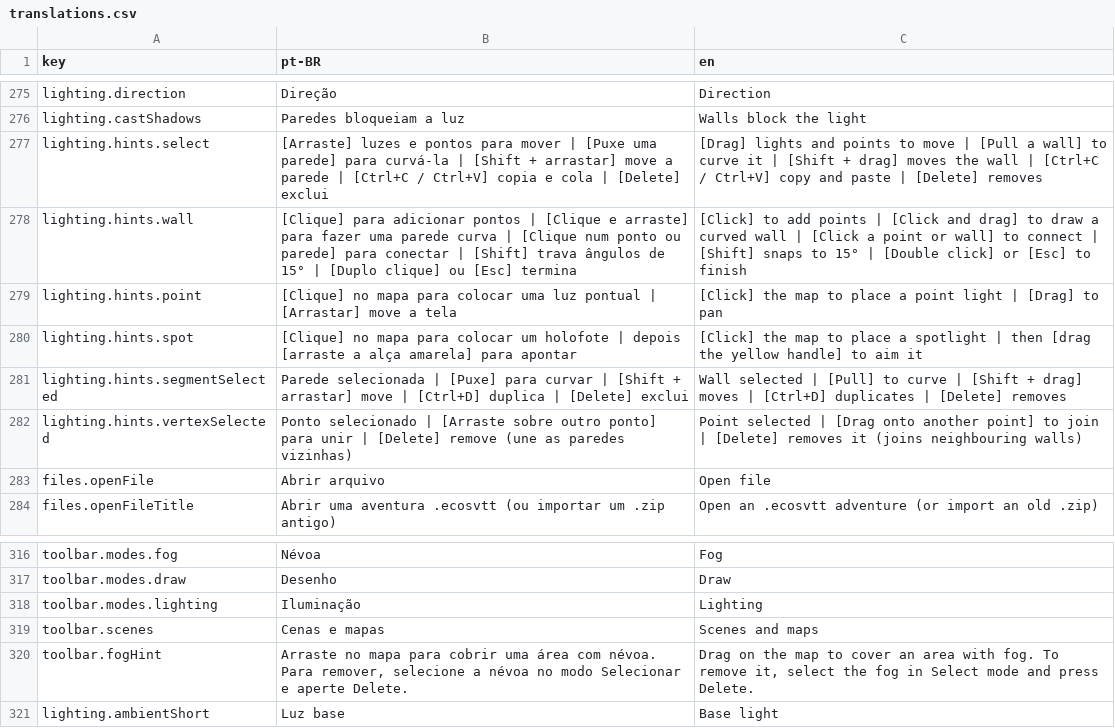
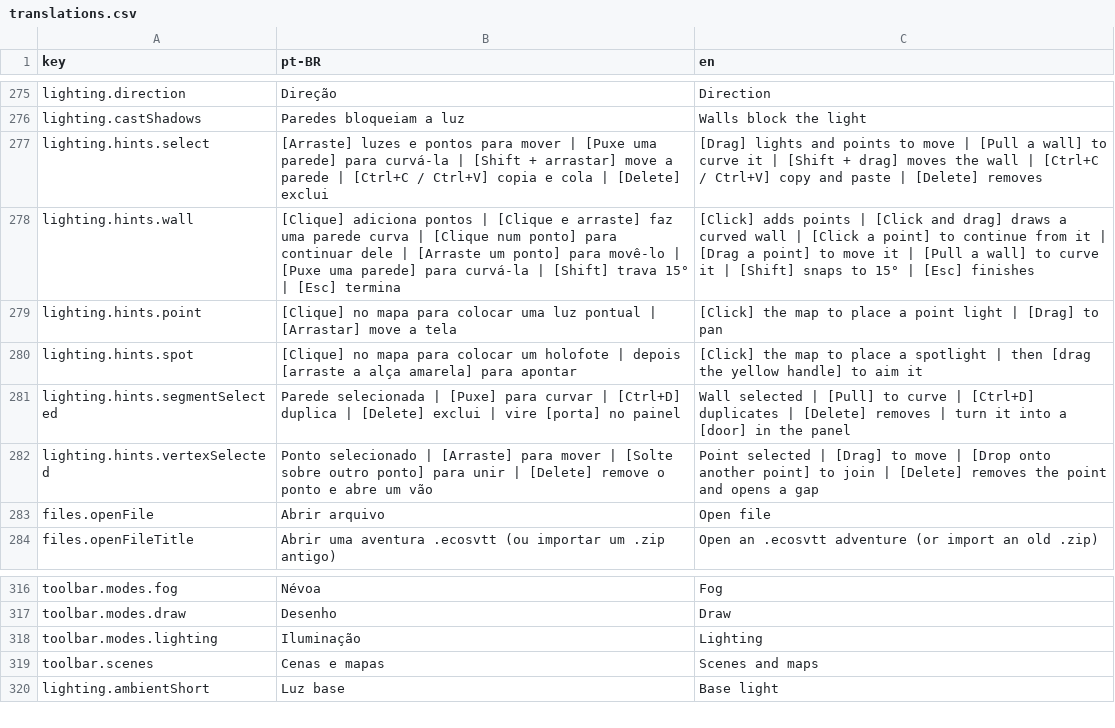
Before and after one commit to pvargasdev/ecosvtt, a CSV file: src/i18n/translations.csv, drawn as a sheet; only a part is shown, gaps mark what is left out; the diff covers the shown part only.

Commit message:
feat(lighting): add doors, token lights and flickering lights

```diff
--- a/src/i18n/translations.csv
+++ b/src/i18n/translations.csv
@@ -277,7 +277,7 @@ lighting.castShadows,Paredes bloqueiam a luz,Walls block the light
 lighting.hints.select,[Arraste] luzes e pontos para mover | [Puxe uma parede] para curvá-la | [Shift + arrastar] move a parede | [Ctrl+C / Ctrl+V] copia e cola | [Delete] exclui,[Drag] lights and points to move | [Pull a wall] to curve it | [Shift + drag] moves the wall | [Ctrl+C / Ctrl+V] copy and paste | [Delete] removes
-lighting.hints.wall,[Clique] para adicionar pontos | [Clique e arraste] para fazer uma parede curva | [Clique num ponto ou parede] para conectar | [Shift] trava ângulos de 15° | [Duplo clique] ou [Esc] termina,[Click] to add points | [Click and drag] to draw a curved wall | [Click a point or wall] to connect | [Shift] snaps to 15° | [Double click] or [Esc] to finish
+lighting.hints.wall,[Clique] adiciona pontos | [Clique e arraste] faz uma parede curva | [Clique num ponto] para continuar dele | [Arraste um ponto] para movê-lo | [Puxe uma parede] para curvá-la | [Shift] trava 15° | [Esc] termina,[Click] adds points | [Click and drag] draws a curved wall | [Click a point] to continue from it | [Drag a point] to move it | [Pull a wall] to curve it | [Shift] snaps to 15° | [Esc] finishes
 lighting.hints.point,[Clique] no mapa para colocar uma luz pontual | [Arrastar] move a tela,[Click] the map to place a point light | [Drag] to pan
 lighting.hints.spot,[Clique] no mapa para colocar um holofote | depois [arraste a alça amarela] para apontar,[Click] the map to place a spotlight | then [drag the yellow handle] to aim it
-lighting.hints.segmentSelected,Parede selecionada | [Puxe] para curvar | [Shift + arrastar] move | [Ctrl+D] duplica | [Delete] exclui,Wall selected | [Pull] to curve | [Shift + drag] moves | [Ctrl+D] duplicates | [Delete] removes
-lighting.hints.vertexSelected,Ponto selecionado | [Arraste sobre outro ponto] para unir | [Delete] remove (une as paredes vizinhas),Point selected | [Drag onto another point] to join | [Delete] removes it (joins neighbouring walls)
+lighting.hints.segmentSelected,Parede selecionada | [Puxe] para curvar | [Ctrl+D] duplica | [Delete] exclui | vire [porta] no painel,Wall selected | [Pull] to curve | [Ctrl+D] duplicates | [Delete] removes | turn it into a [door] in the panel
+lighting.hints.vertexSelected,Ponto selecionado | [Arraste] para mover | [Solte sobre outro ponto] para unir | [Delete] remove o ponto e abre um vão,Point selected | [Drag] to move | [Drop onto another point] to join | [Delete] removes the point and opens a gap
 files.openFile,Abrir arquivo,Open file
@@ -319,3 +319,2 @@ toolbar.modes.lighting,Iluminação,Lighting
 toolbar.scenes,Cenas e mapas,Scenes and maps
-toolbar.fogHint,"Arraste no mapa para cobrir uma área com névoa. Para remover, selecione a névoa no modo Selecionar e aperte Delete.","Drag on the map to cover an area with fog. To remove it, select the fog in Select mode and press Delete."
 lighting.ambientShort,Luz base,Base light
```
Also changed, not shown: 23 added rows and 2 edited cells elsewhere in this file, 18 other files.
